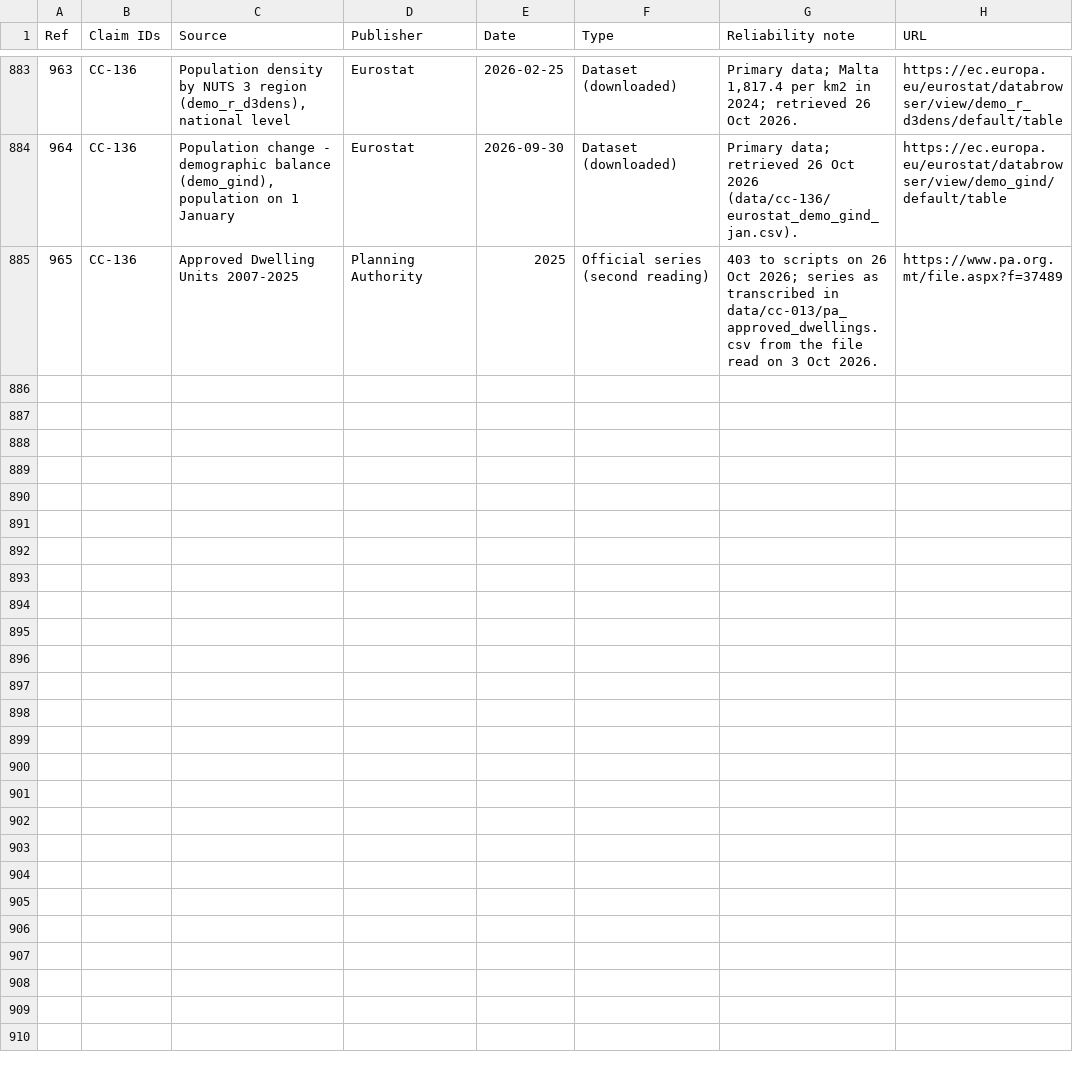
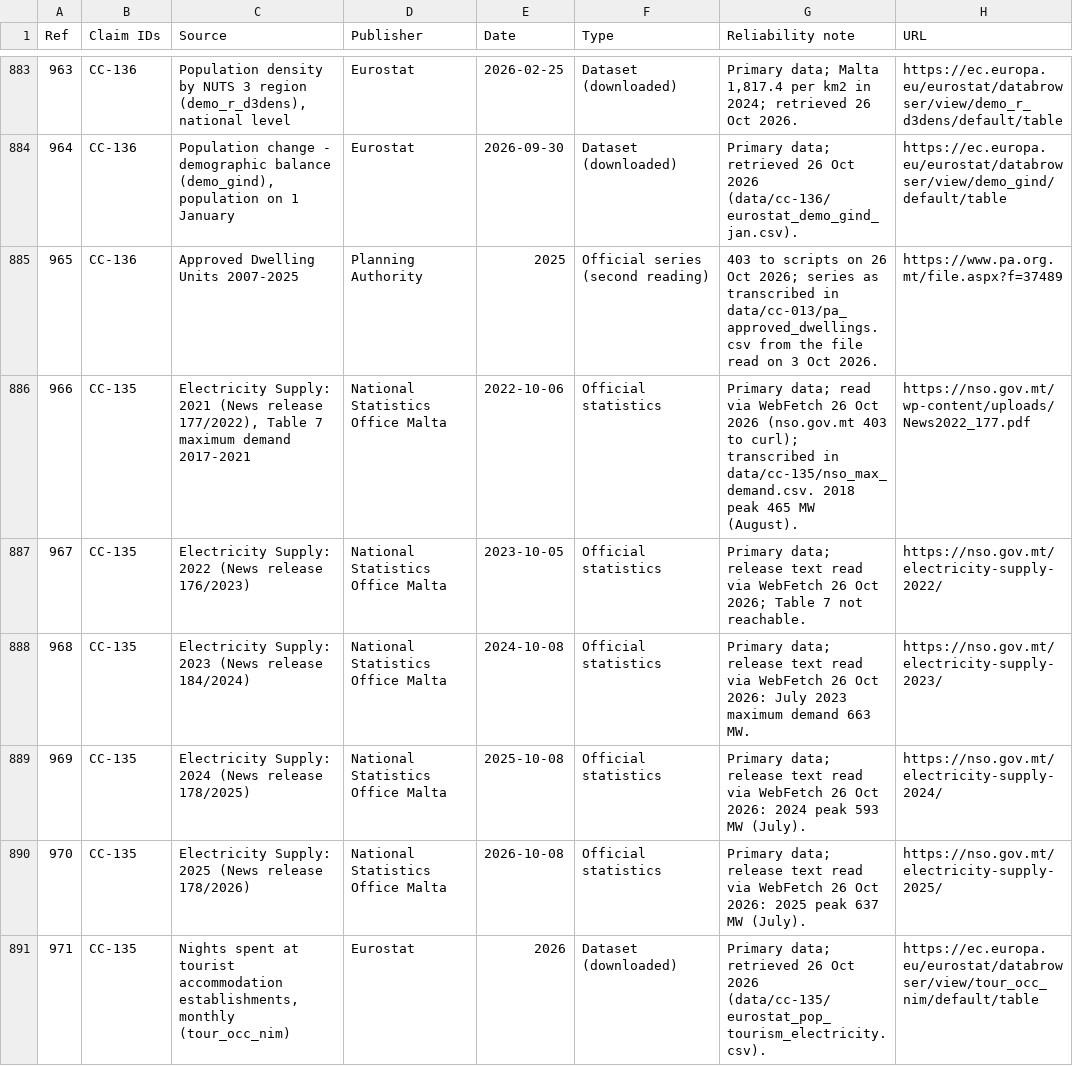
Before and after one commit to leandergrech/Mizien, a CSV file: data/sources.csv, drawn as a sheet; only a part is shown, gaps mark what is left out; the diff covers the shown part only; the diff names each change by its address in the sheet, - before the commit and + after, or states it on an @@ line.

```diff
--- a/data/sources.csv
+++ b/data/sources.csv
+row 886: 966 | CC-135 | Electricity Supply: 2021 (News release 177/2022), Table 7 maximum demand 2017-2021 | National Statistics Office Malta | 2022-10-06 | Official statistics | Primary data; read via WebFetch 26 Oct 2026 (nso.gov.mt 403 to curl); transcribed in data/cc-135/nso_max_demand.csv. 2018 peak 465 MW (August). | https://nso.gov.mt/wp-content/uploads/News2022_177.pdf
+row 887: 967 | CC-135 | Electricity Supply: 2022 (News release 176/2023) | National Statistics Office Malta | 2023-10-05 | Official statistics | Primary data; release text read via WebFetch 26 Oct 2026; Table 7 not reachable. | https://nso.gov.mt/electricity-supply-2022/
+row 888: 968 | CC-135 | Electricity Supply: 2023 (News release 184/2024) | National Statistics Office Malta | 2024-10-08 | Official statistics | Primary data; release text read via WebFetch 26 Oct 2026: July 2023 maximum demand 663 MW. | https://nso.gov.mt/electricity-supply-2023/
+row 889: 969 | CC-135 | Electricity Supply: 2024 (News release 178/2025) | National Statistics Office Malta | 2025-10-08 | Official statistics | Primary data; release text read via WebFetch 26 Oct 2026: 2024 peak 593 MW (July). | https://nso.gov.mt/electricity-supply-2024/
+row 890: 970 | CC-135 | Electricity Supply: 2025 (News release 178/2026) | National Statistics Office Malta | 2026-10-08 | Official statistics | Primary data; release text read via WebFetch 26 Oct 2026: 2025 peak 637 MW (July). | https://nso.gov.mt/electricity-supply-2025/
+row 891: 971 | CC-135 | Nights spent at tourist accommodation establishments, monthly (tour_occ_nim) | Eurostat | 2026 | Dataset (downloaded) | Primary data; retrieved 26 Oct 2026 (data/cc-135/eurostat_pop_tourism_electricity.csv). | https://ec.europa.eu/eurostat/databrowser/view/tour_occ_nim/default/table
```
Also changed, not shown: 5 added rows elsewhere in this file, archive/manifest.csv, data/queue.csv, 4 other files.
